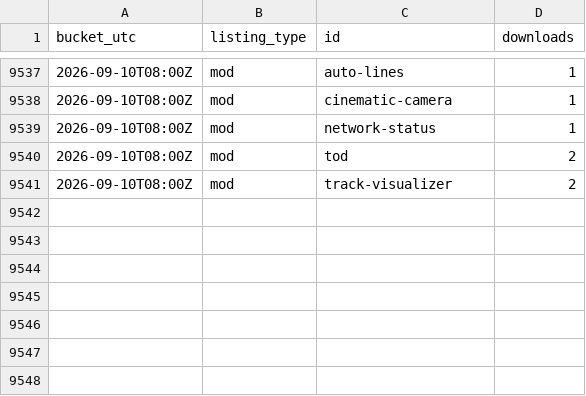
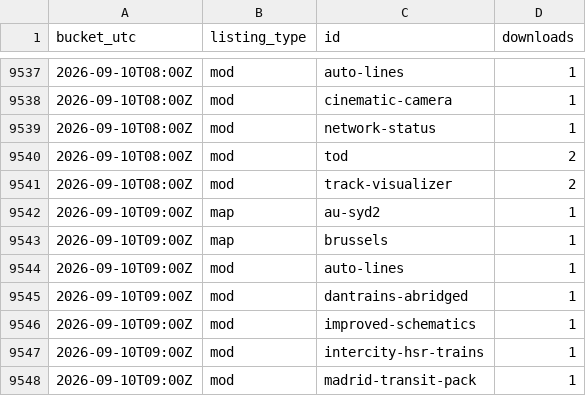
Before and after one commit to Subway-Builder-Modded/The-Railyard, a CSV file: analytics/hourly/downloads-2026-09.csv, drawn as a sheet; only a part is shown, gaps mark what is left out; the diff names each change by its address in the sheet, - before the commit and + after, or states it on an @@ line.

```diff
--- a/analytics/hourly/downloads-2026-09.csv
+++ b/analytics/hourly/downloads-2026-09.csv
+row 9542: 2026-09-10T09:00Z | map | au-syd2 | 1
+row 9543: 2026-09-10T09:00Z | map | brussels | 1
+row 9544: 2026-09-10T09:00Z | mod | auto-lines | 1
+row 9545: 2026-09-10T09:00Z | mod | dantrains-abridged | 1
+row 9546: 2026-09-10T09:00Z | mod | improved-schematics | 1
+row 9547: 2026-09-10T09:00Z | mod | intercity-hsr-trains | 1
+row 9548: 2026-09-10T09:00Z | mod | madrid-transit-pack | 1
```
Also changed, not shown: analytics/railyard_app_by_day.csv, 8 other files.
